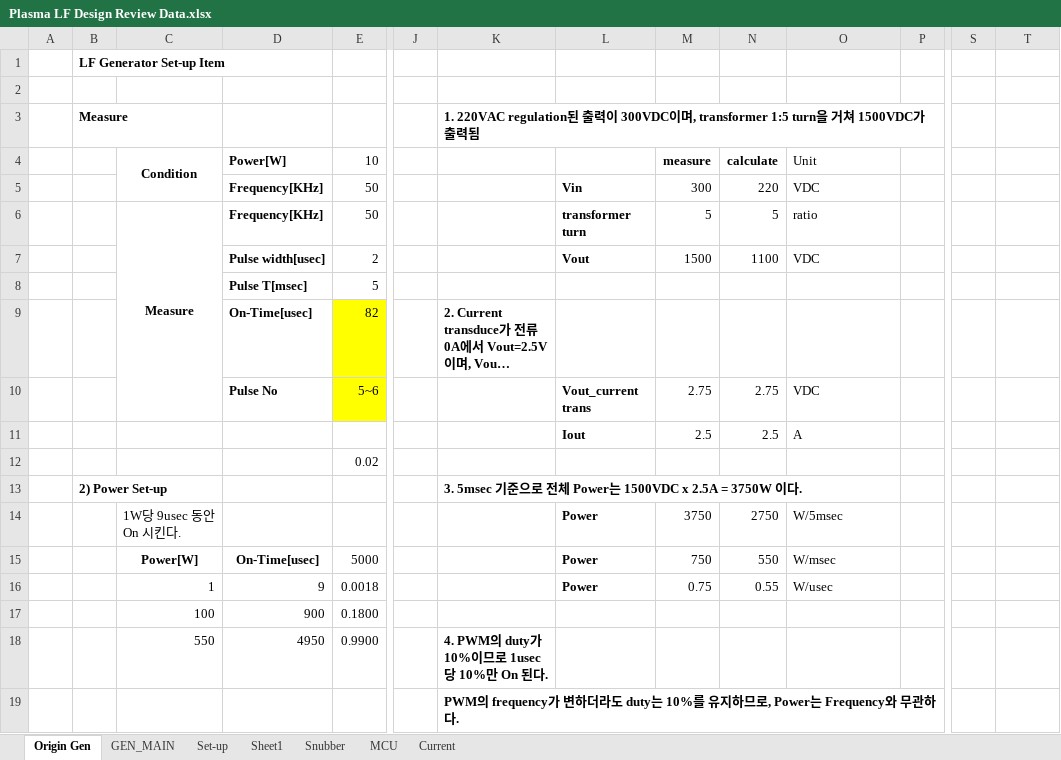
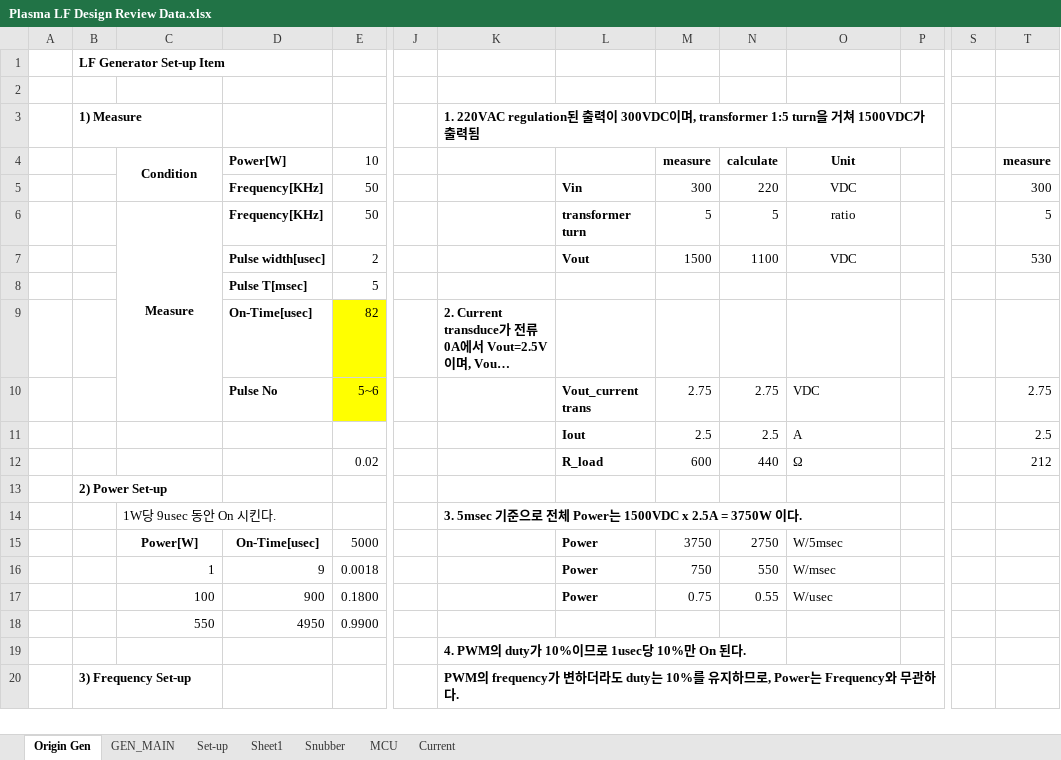
Before and after one commit to ArvidJoung/Plasma_LF, an Excel workbook: Plasma LF Design Review Data.xlsx, sheet Origin Gen, drawn as a sheet; only a part is shown, gaps mark what is left out; long unchanged cells end in …; values as stored, in another font and other column widths than the file's, no borders; removed rows and columns are numbered as before the commit, all else as after; rows hold the shown columns only; the diff covers the shown part only; the diff names each change by its address in the sheet, - before the commit and + after, or states it on an @@ line.

Commit message:
[GEN MAIN] review data update

```diff
--- a/Plasma LF Design Review Data.xlsx (sheet Origin Gen)
+++ b/Plasma LF Design Review Data.xlsx (sheet Origin Gen)
-B3: Measure
+B3: 1) Measure
-O4 bold: off
+O4 bold: on
-O4:O7 alignment: left
+O4:O7 alignment: center
-T4: (empty)
+T4: measure
-T5: (empty)
+T5: 300
-T6: (empty)
+T6: 5
-T7: (empty)
+T7: 530
-T10: (empty)
+T10: 2.75
-T11: (empty)
+T11: 2.5
-row 12:  |  |  |  | 0.02
-row 13:  | 2) Power Set-up |  |  |  |  | 3. 5msec 기준으로 전체 Power는 1500VDC x 2.5A = 3750W 이다.
+row 12:  |  |  |  | 0.02 |  |  | R_load | 600 | 440 | Ω |  |  | 212
+row 13:  | 2) Power Set-up
-K14: (empty)
+K14: 3. 5msec 기준으로 전체 Power는 1500VDC x 2.5A = 3750W 이다.
-L14: Power
+L14: (empty)
-M14: 3750
+M14: (empty)
-N14: 2750
+N14: (empty)
-O14: W/5msec
+O14: (empty)
-M15: 750
+M15: 3750
-N15: 550
+N15: 2750
-O15: W/msec
+O15: W/5msec
-M16: 0.75
+M16: 750
-N16: 0.55
+N16: 550
-O16: W/usec
+O16: W/msec
-L17: (empty)
+L17: Power
-M17: (empty)
+M17: 0.75
-N17: (empty)
+N17: 0.55
-O17: (empty)
+O17: W/usec
-K18: 4. PWM의 duty가 10%이므로 1usec당 10%만 On 된다.
+K18: (empty)
-K19: PWM의 frequency가 변하더라도 duty는 10%를 유지하므로, Power는 Frequency와 무관하다.
+K19: 4. PWM의 duty가 10%이므로 1usec당 10%만 On 된다.
+row 20:  | 3) Frequency Set-up |  |  |  |  | PWM의 frequency가 변하더라도 duty는 10%를 유지하므로, Power는 Frequency와 무관하다.
```
Also changed, not shown: 1 added row, 2 removed rows and 52 edited cells elsewhere in this sheet, formulas that keep their value.
